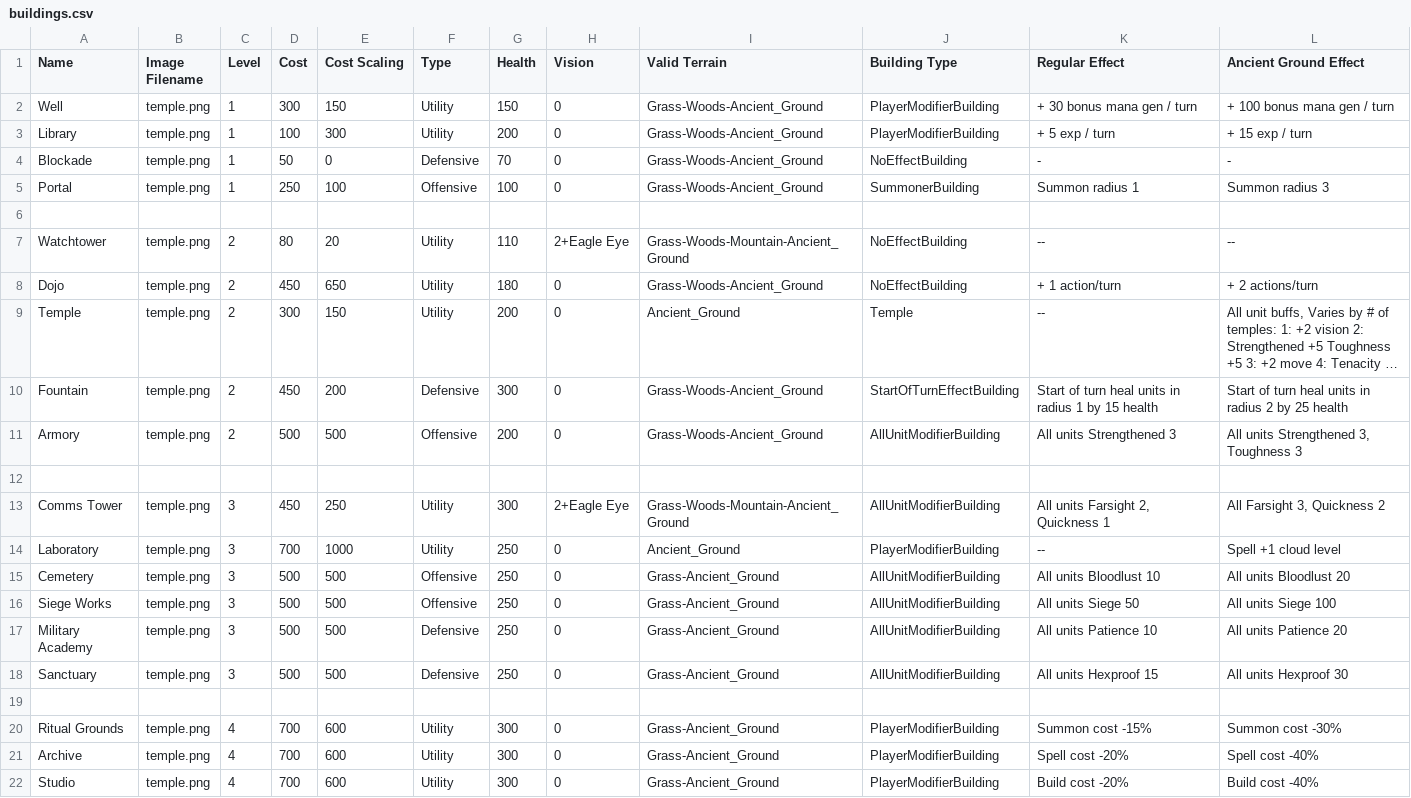
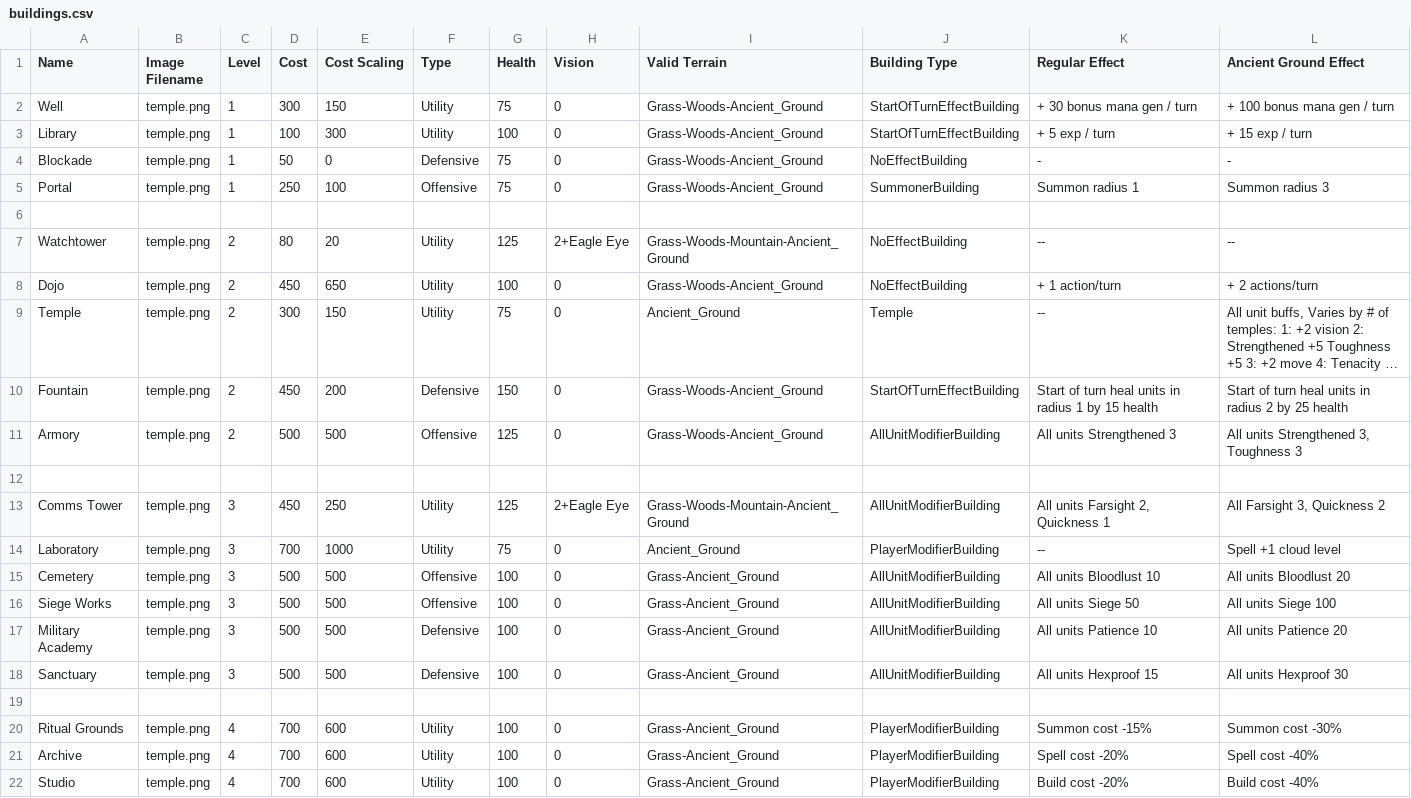
Before and after one commit to Mshnik/Fina, a CSV file: game/buildings.csv, drawn as a sheet; long unchanged cells end in …; the diff names each change by its address in the sheet, - before the commit and + after, or states it on an @@ line.

Commit message:
Make buildings must weaker

```diff
--- a/game/buildings.csv
+++ b/game/buildings.csv
-G2 (Health): 150
+G2 (Health): 75
-J2:J3 (Building Type): PlayerModifierBuilding
+J2:J3 (Building Type): StartOfTurnEffectBuilding
-G3 (Health): 200
+G3 (Health): 100
-G4 (Health): 70
+G4 (Health): 75
-G5 (Health): 100
+G5 (Health): 75
-G7 (Health): 110
+G7 (Health): 125
-G8 (Health): 180
+G8 (Health): 100
-G9 (Health): 200
+G9 (Health): 75
-G10 (Health): 300
+G10 (Health): 150
-G11 (Health): 200
+G11 (Health): 125
-G13 (Health): 300
+G13 (Health): 125
-G14 (Health): 250
+G14 (Health): 75
-G15:G18 (Health): 250
+G15:G18 (Health): 100
-G20:G22 (Health): 300
+G20:G22 (Health): 100
```
